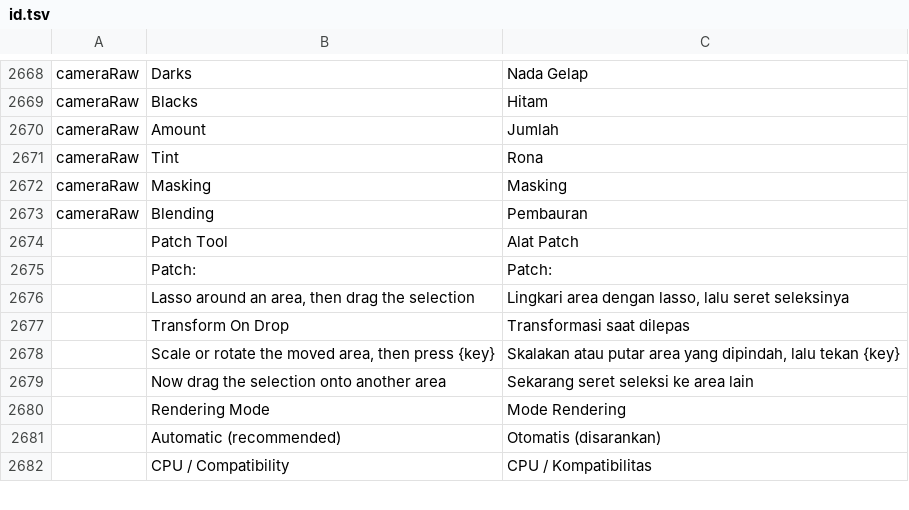
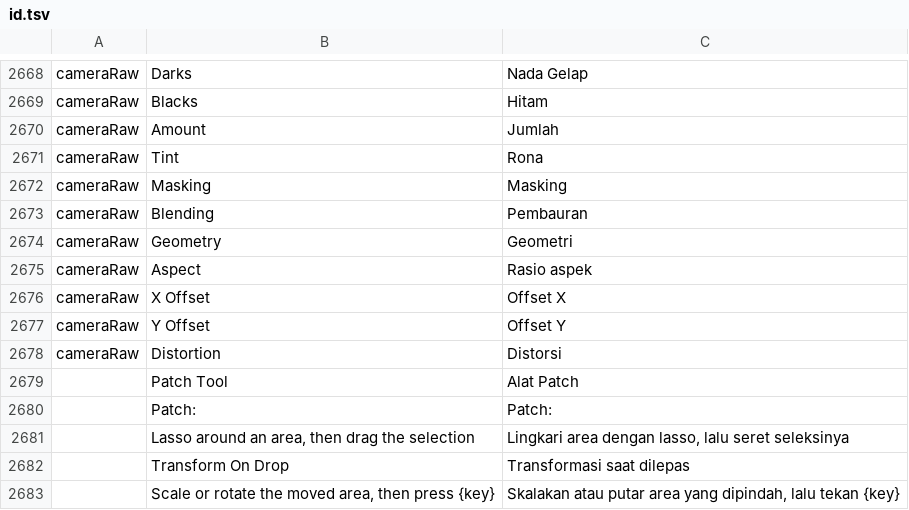
Before and after one commit to lorenzodapolito-oss/DarkRaw, a TSV file: crates/ui-egui/src/i18n/id.tsv, drawn as a sheet; only a part is shown, gaps mark what is left out; the shorter side is filled out with more unchanged rows.

```diff
--- a/crates/ui-egui/src/i18n/id.tsv
+++ b/crates/ui-egui/src/i18n/id.tsv
@@ -2673,2 +2673,7 @@ cameraRaw	Masking	Masking
 cameraRaw	Blending	Pembauran
+cameraRaw	Geometry	Geometri
+cameraRaw	Aspect	Rasio aspek
+cameraRaw	X Offset	Offset X
+cameraRaw	Y Offset	Offset Y
+cameraRaw	Distortion	Distorsi
 	Patch Tool	Alat Patch
```
Also changed, not shown: crates/ui-egui/src/i18n/el.tsv, crates/ui-egui/src/i18n/fr.tsv, 22 other files.
